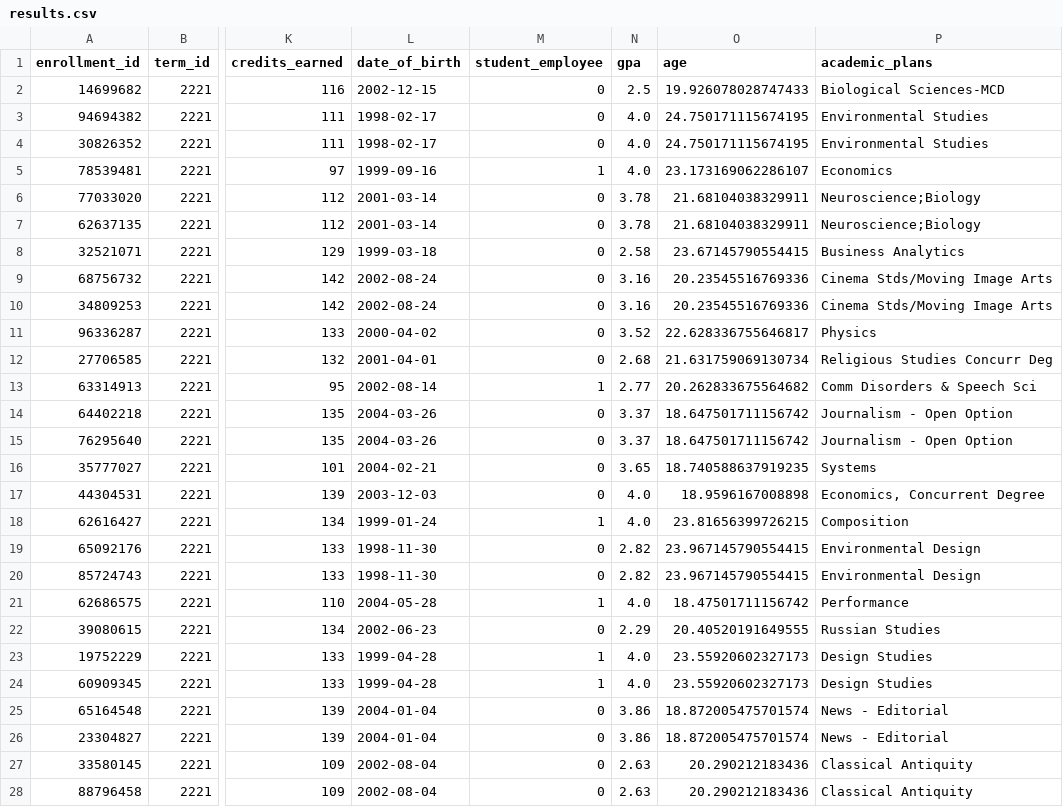
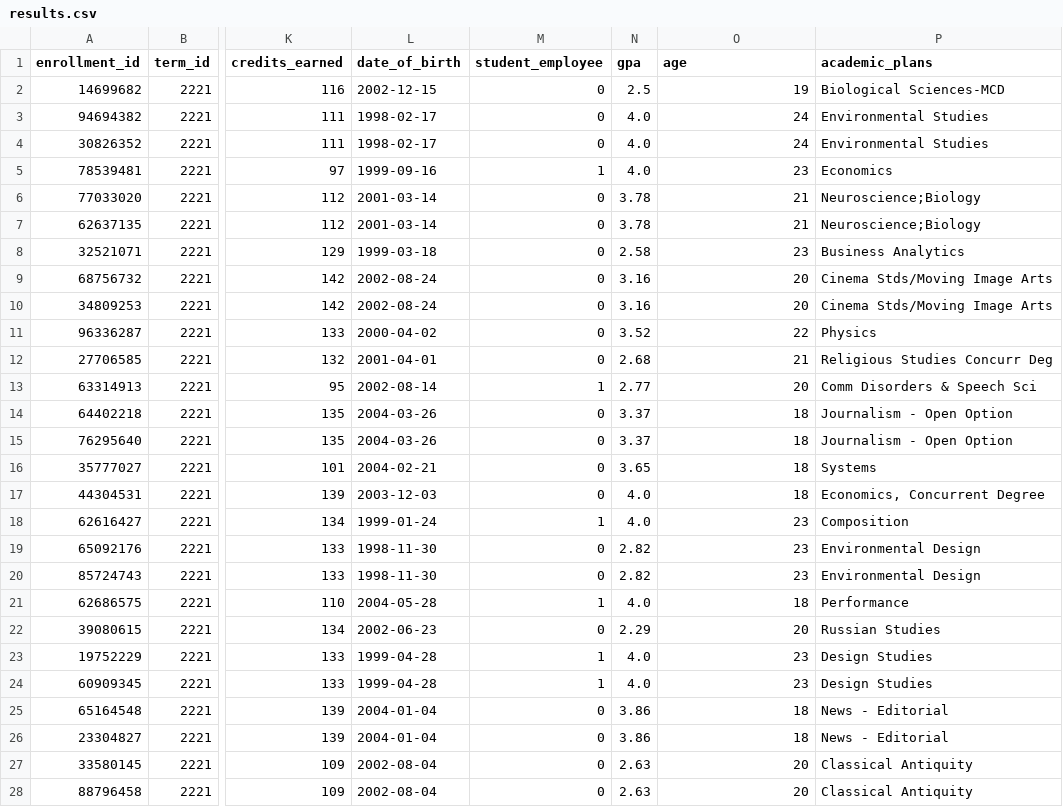
Before and after one commit to ndrewwm/cub-de-exer, a CSV file: exercise-2-python/results.csv, drawn as a sheet; only a part is shown, gaps mark what is left out; the diff covers the shown part only; the diff names each change by its address in the sheet, - before the commit and + after, or states it on an @@ line.

```diff
--- a/exercise-2-python/results.csv
+++ b/exercise-2-python/results.csv
-O2 (age): 19.926078028747433
+O2 (age): 19
-O3:O4 (age): 24.750171115674195
+O3:O4 (age): 24
-O5 (age): 23.173169062286107
+O5 (age): 23
-O6:O7 (age): 21.68104038329911
+O6:O7 (age): 21
-O8 (age): 23.67145790554415
+O8 (age): 23
-O9:O10 (age): 20.23545516769336
+O9:O10 (age): 20
-O11 (age): 22.628336755646817
+O11 (age): 22
-O12 (age): 21.631759069130734
+O12 (age): 21
-O13 (age): 20.262833675564682
+O13 (age): 20
-O14:O15 (age): 18.647501711156742
+O14:O15 (age): 18
-O16 (age): 18.740588637919235
+O16 (age): 18
-O17 (age): 18.9596167008898
+O17 (age): 18
-O18 (age): 23.81656399726215
+O18 (age): 23
-O19:O20 (age): 23.967145790554415
+O19:O20 (age): 23
-O21 (age): 18.47501711156742
+O21 (age): 18
-O22 (age): 20.40520191649555
+O22 (age): 20
-O23:O24 (age): 23.55920602327173
+O23:O24 (age): 23
-O25:O26 (age): 18.872005475701574
+O25:O26 (age): 18
-O27:O28 (age): 20.290212183436
+O27:O28 (age): 20
```
Also changed, not shown: 66 edited cells elsewhere in this file, 1 other file.
